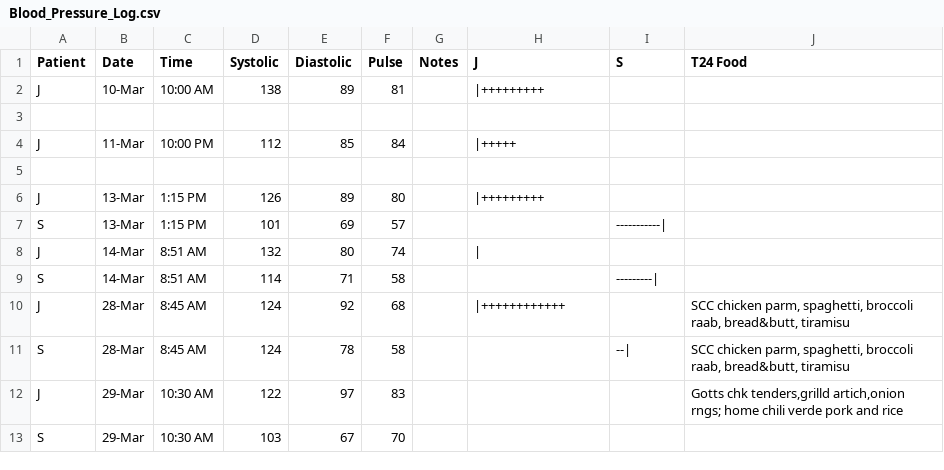
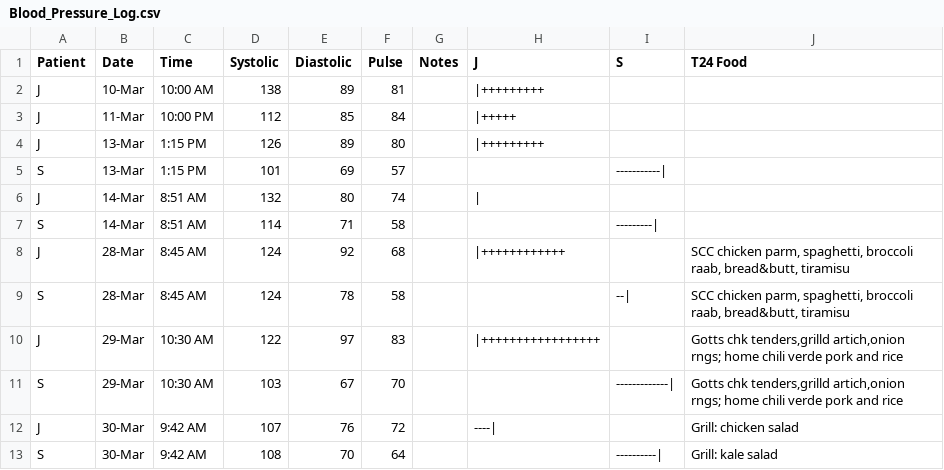
Before and after one commit to SharonAnne/VanFamCRM, a CSV file: Blood_Pressure_Log.csv, drawn as a sheet.

```diff
--- a/Blood_Pressure_Log.csv
+++ b/Blood_Pressure_Log.csv
@@ -2,5 +2,3 @@ Patient,Date,Time,Systolic,Diastolic,Pulse,Notes,J,S,T24 Food
 J,10-Mar,10:00 AM,138,89,81,,|+++++++++,,
-,,,,,,,,,
 J,11-Mar,10:00 PM,112,85,84,,|+++++,,
-,,,,,,,,,
 J,13-Mar,1:15 PM,126,89,80,,|+++++++++,,
@@ -11,3 +9,5 @@ J,28-Mar,8:45 AM,124,92,68,,|++++++++++++,,"SCC chicken parm, spaghetti, broccol
 S,28-Mar,8:45 AM,124,78,58,,,--|,"SCC chicken parm, spaghetti, broccoli raab, bread&butt, tiramisu"
-J,29-Mar,10:30 AM,122,97,83,,,,"Gotts chk tenders,grilld artich,onion rngs; home chili verde pork and rice"
-S,29-Mar,10:30 AM,103,67,70,,,,
+J,29-Mar,10:30 AM,122,97,83,,|+++++++++++++++++,,"Gotts chk tenders,grilld artich,onion rngs; home chili verde pork and rice"
+S,29-Mar,10:30 AM,103,67,70,,,-------------|,"Gotts chk tenders,grilld artich,onion rngs; home chili verde pork and rice"
+J,30-Mar,9:42 AM,107,76,72,,----|,,Grill: chicken salad
+S,30-Mar,9:42 AM,108,70,64,,,----------|,Grill: kale salad
```
Also changed, not shown: Medicine_Log.csv.
